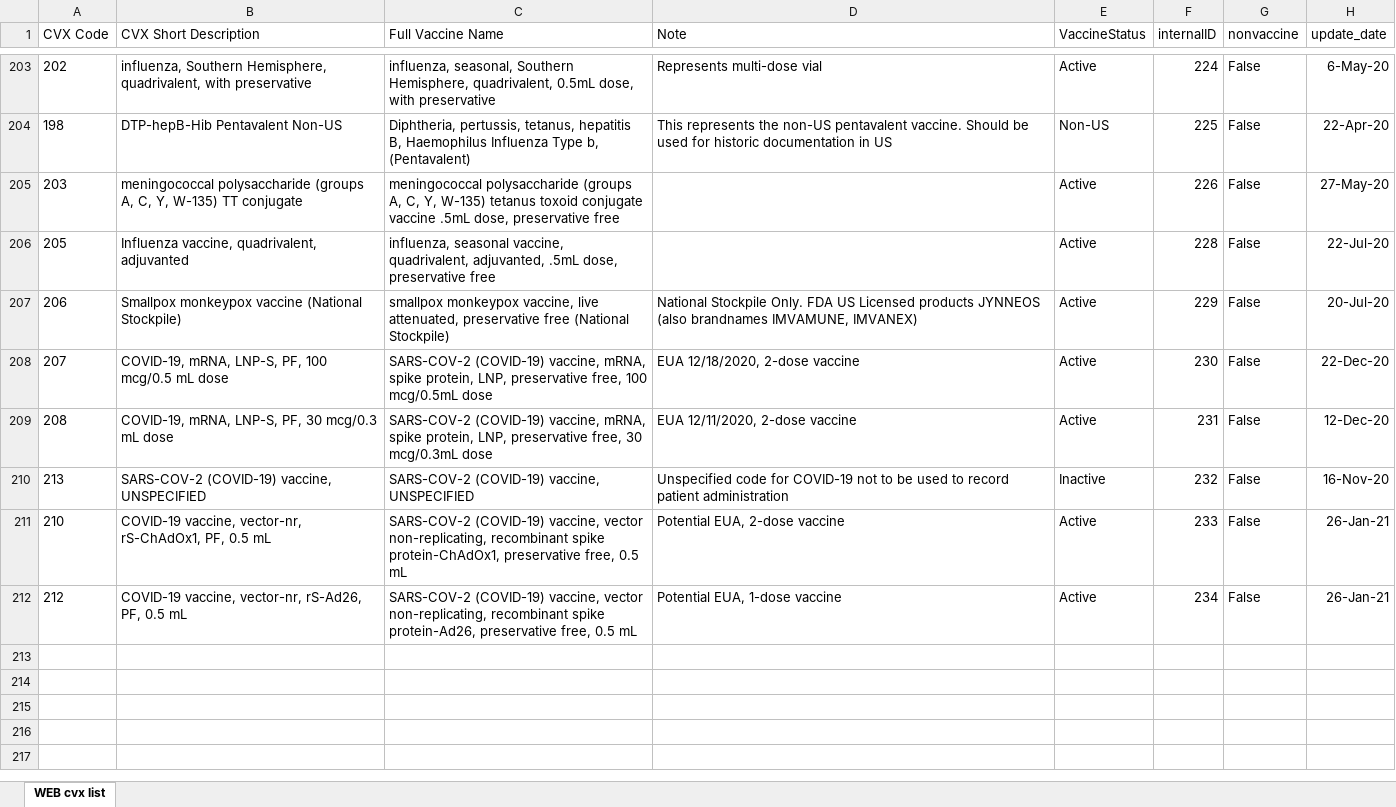
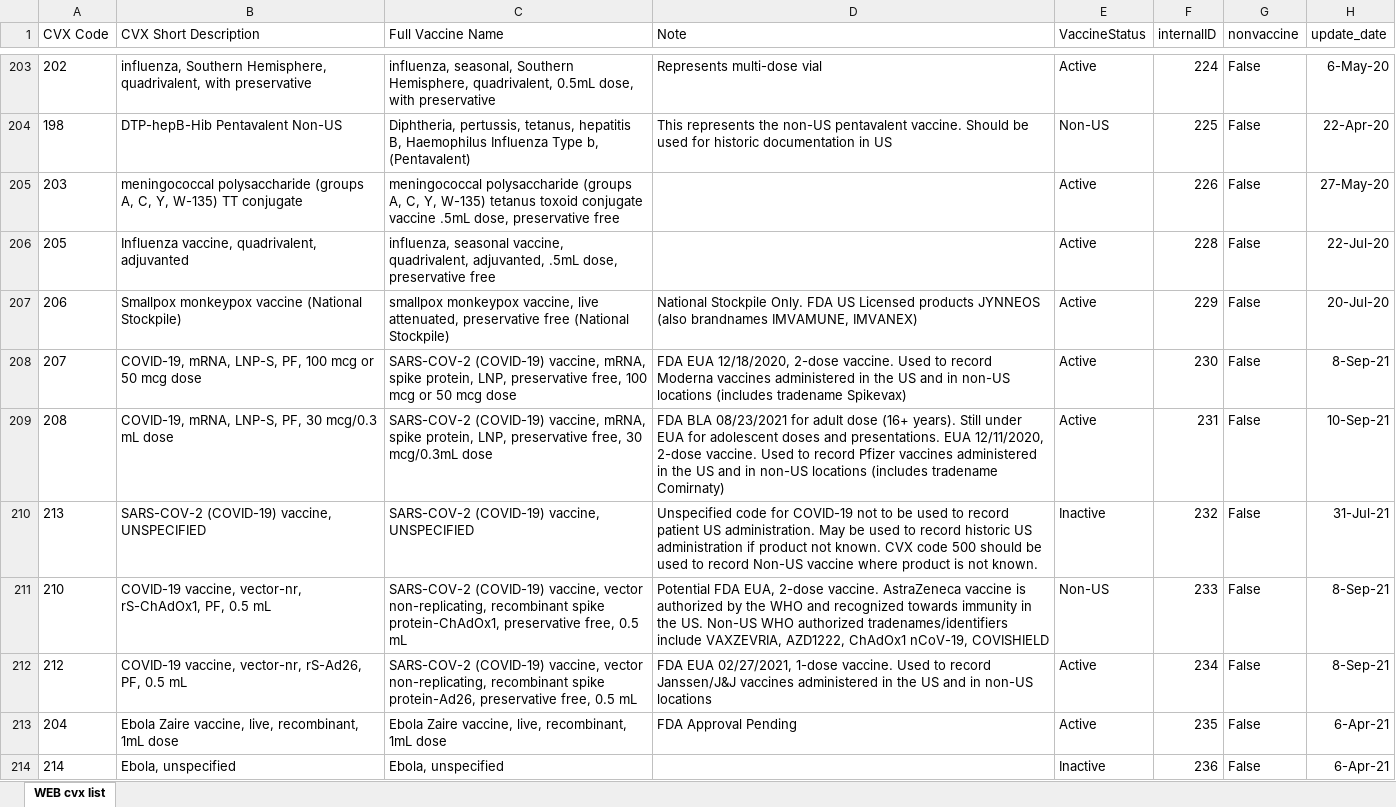
Before and after one commit to usnistgov/fits-webapp, an Excel workbook: cds-tcamt/cds-tcamt-controller/src/main/resources/codeset/web_cvx.xlsx, sheet WEB cvx list, drawn as a sheet; only a part is shown, gaps mark what is left out; values as stored, in another font and other column widths than the file's, no borders; table styles not drawn; the diff covers the shown part only; the diff names each change by its address in the sheet, - before the commit and + after, or states it on an @@ line.

```diff
--- a/cds-tcamt/cds-tcamt-controller/src/main/resources/codeset/web_cvx.xlsx (sheet WEB cvx list)
+++ b/cds-tcamt/cds-tcamt-controller/src/main/resources/codeset/web_cvx.xlsx (sheet WEB cvx list)
-B208 (CVX Short Description): …PF, 100 mcg/0.5 mL dose
+B208 (CVX Short Description): …PF, 100 mcg or 50 mcg dose
-C208 (Full Vaccine Name): …free, 100 mcg/0.5mL dose
+C208 (Full Vaccine Name): …free, 100 mcg or 50 mcg dose
-D208 (Note): EUA 12/18/2020, 2-dose vaccine
+D208 (Note): FDA EUA 12/18/2020, 2-dose vaccine. Used to record Moderna vaccines administered in the US and in non-US locations (includes tradename Spikevax)
-H208 (update_date): 22-Dec-20
+H208 (update_date): 8-Sep-21
-D209 (Note): EUA 12/11/2020, 2-dose vaccine
+D209 (Note): FDA BLA 08/23/2021 for adult dose (16+ years). Still under EUA for adolescent doses and presentations. EUA 12/11/2020, 2-dose vaccine. Used to record Pfizer vaccines administered in the US and in non-US locations (includes tradename Comirnaty)
-H209 (update_date): 12-Dec-20
+H209 (update_date): 10-Sep-21
-D210 (Note): …record patient administration
+D210 (Note): …record patient US administration. May be used to record historic US administration if product not known. CVX code 500 should be used to record Non-US vaccine where product is not known.
-H210 (update_date): 16-Nov-20
+H210 (update_date): 31-Jul-21
-D211 (Note): Potential EUA, 2-dose vaccine
+D211 (Note): Potential FDA EUA, 2-dose vaccine. AstraZeneca vaccine is authorized by the WHO and recognized towards immunity in the US. Non-US WHO authorized tradenames/identifiers include VAXZEVRIA, AZD1222, ChAdOx1 nCoV-19, COVISHIELD
-E211 (VaccineStatus): Active
+E211 (VaccineStatus): Non-US
-H211:H212 (update_date): 26-Jan-21
+H211:H212 (update_date): 8-Sep-21
-D212 (Note): Potential EUA, 1-dose vaccine
+D212 (Note): FDA EUA 02/27/2021, 1-dose vaccine. Used to record Janssen/J&J vaccines administered in the US and in non-US locations
+row 213: 204 | Ebola Zaire vaccine, live, recombinant, 1mL dose | Ebola Zaire vaccine, live, recombinant, 1mL dose | FDA Approval Pending | Active | 235 | False | 6-Apr-21
+row 214: 214 | Ebola, unspecified | Ebola, unspecified |  | Inactive | 236 | False | 6-Apr-21
```
Also changed, not shown: 18 added rows and 1 edited cell elsewhere in this sheet, cds-tcamt/cds-tcamt-controller/src/main/resources/codeset/web_mvx.xlsx, cds-tcamt/cds-tcamt-controller/src/main/resources/codeset/web_tradename.xlsx, 3 other files.
